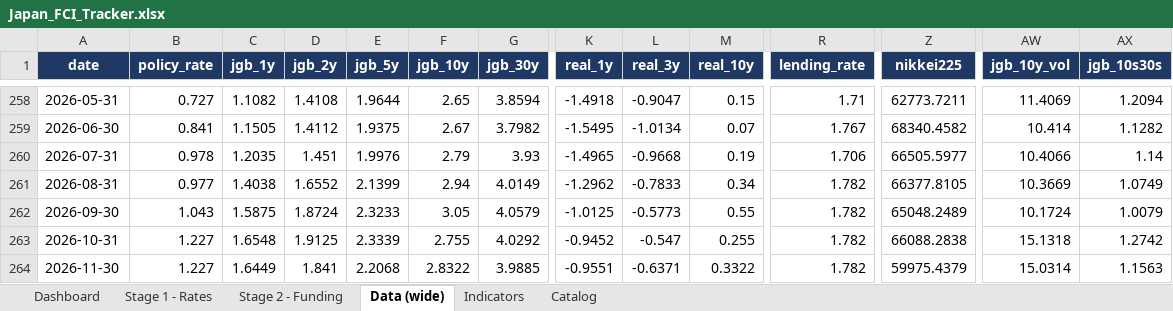
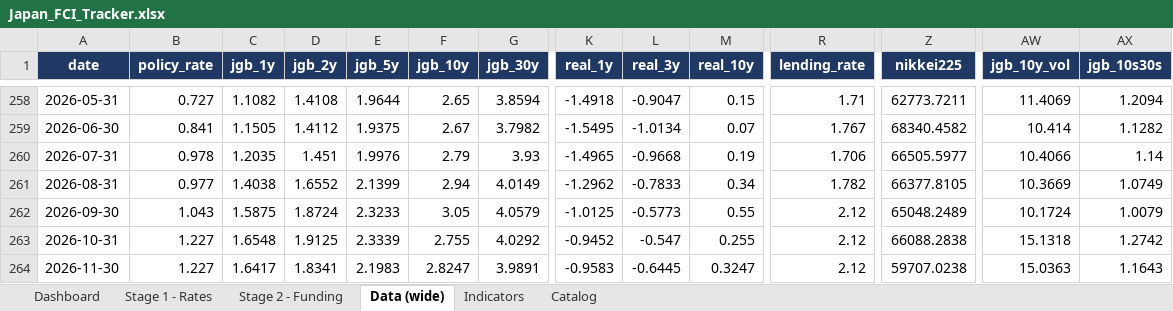
Before and after one commit to LY069/Japan-Financial-Condition-Tracker, an Excel workbook: Japan_FCI_Tracker.xlsx, sheet Data (wide), drawn as a sheet; only a part is shown, gaps mark what is left out; values as stored, in another font and other column widths than the file's, no borders; the diff names each change by its address in the sheet, - before the commit and + after, or states it on an @@ line.

```diff
--- a/Japan_FCI_Tracker.xlsx (sheet Data (wide))
+++ b/Japan_FCI_Tracker.xlsx (sheet Data (wide))
-R262:R264 (lending_rate): 1.782
+R262:R264 (lending_rate): 2.12
-C264 (jgb_1y): 1.6449
+C264 (jgb_1y): 1.6417
-D264 (jgb_2y): 1.841
+D264 (jgb_2y): 1.8341
-E264 (jgb_5y): 2.2068
+E264 (jgb_5y): 2.1983
-F264 (jgb_10y): 2.8322
+F264 (jgb_10y): 2.8247
-G264 (jgb_30y): 3.9885
+G264 (jgb_30y): 3.9891
-K264 (real_1y): -0.9551
+K264 (real_1y): -0.9583
-L264 (real_3y): -0.6371
+L264 (real_3y): -0.6445
-M264 (real_10y): 0.3322
+M264 (real_10y): 0.3247
-Z264 (nikkei225): 59975.4379
+Z264 (nikkei225): 59707.0238
-AW264 (jgb_10y_vol): 15.0314
+AW264 (jgb_10y_vol): 15.0363
-AX264 (jgb_10s30s): 1.1563
+AX264 (jgb_10s30s): 1.1643
```
Also changed, not shown: sheet Indicators, sheet Stage 1 - Rates, sheet Dashboard, sheet Stage 2 - Funding, hidden cells, Japan_ML_Tracker.xlsx, 5 other files.
